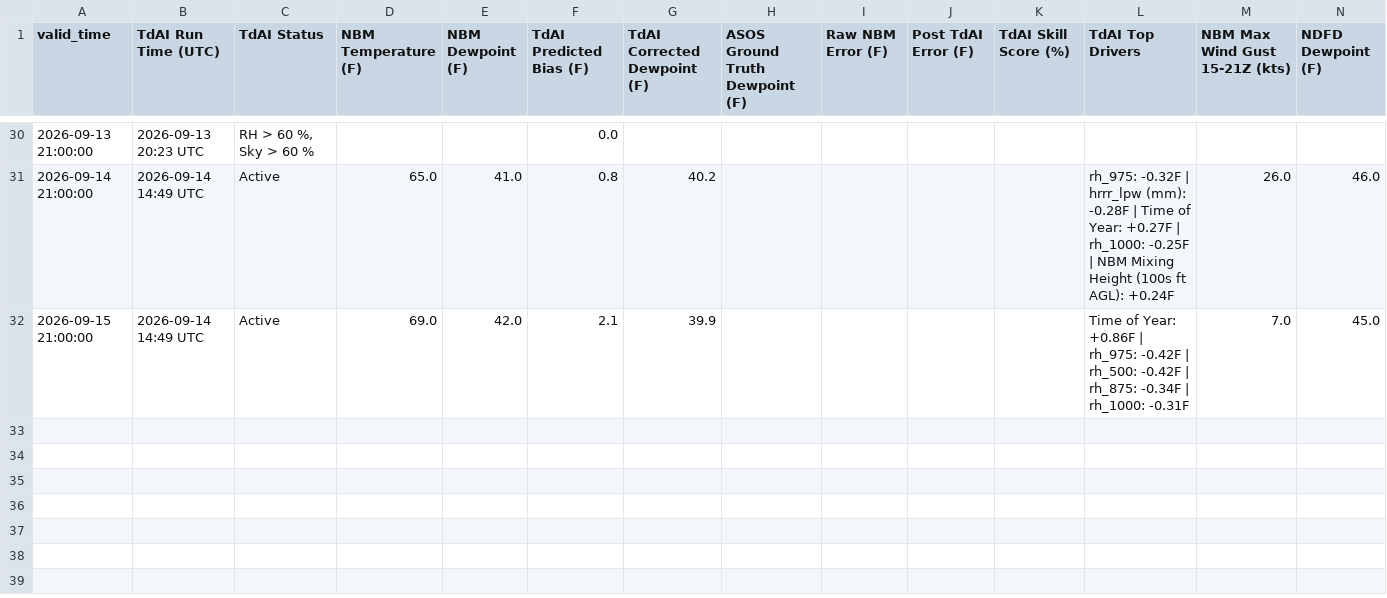
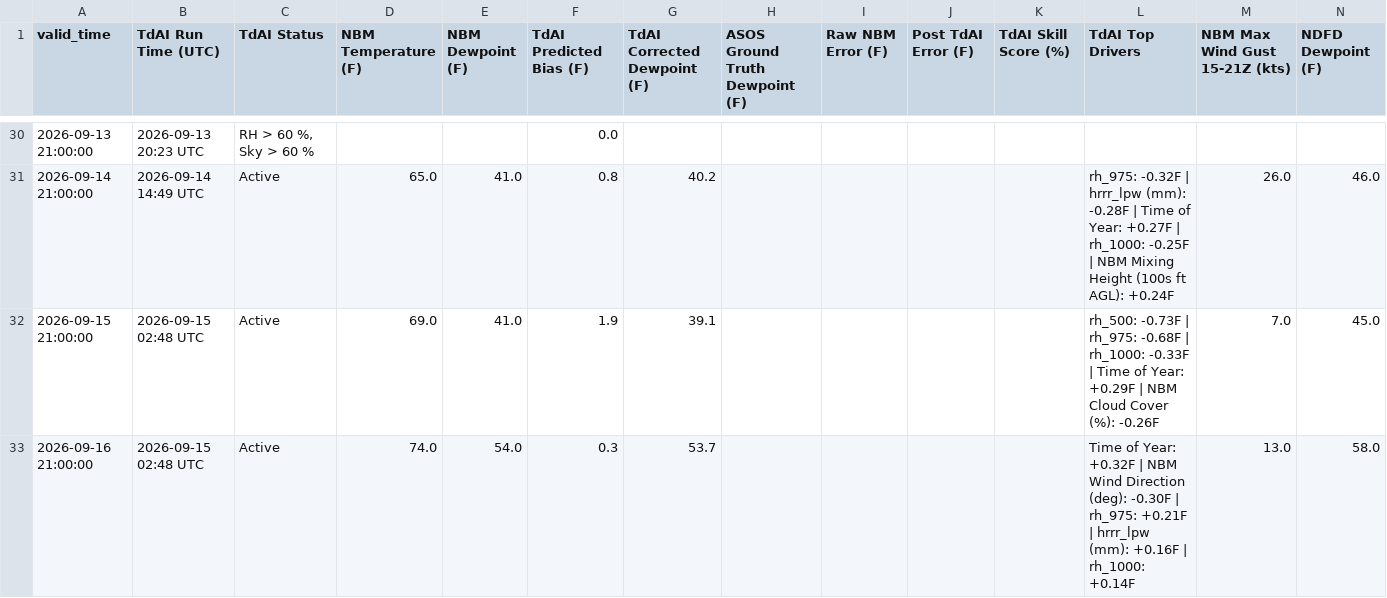
Before and after one commit to sean838432/TdAI, a CSV file: deterministic_output/TdAI_deterministic_operational_BGR.csv, drawn as a sheet; only a part is shown, gaps mark what is left out; rows hold the shown columns only; the diff names each change by its address in the sheet, - before the commit and + after, or states it on an @@ line.

```diff
--- a/deterministic_output/TdAI_deterministic_operational_BGR.csv
+++ b/deterministic_output/TdAI_deterministic_operational_BGR.csv
-B32 (TdAI Run Time (UTC)): 2026-09-14 14:49 UTC
+B32 (TdAI Run Time (UTC)): 2026-09-15 02:48 UTC
-E32 (NBM Dewpoint (F)): 42.0
+E32 (NBM Dewpoint (F)): 41.0
-F32 (TdAI Predicted Bias (F)): 2.1
+F32 (TdAI Predicted Bias (F)): 1.9
-G32 (TdAI Corrected Dewpoint (F)): 39.9
+G32 (TdAI Corrected Dewpoint (F)): 39.1
-L32 (TdAI Top Drivers): Time of Year: +0.86F | rh_975: -0.42F | rh_500: -0.42F | rh_875: -0.34F | rh_1000: -0.31F
+L32 (TdAI Top Drivers): rh_500: -0.73F | rh_975: -0.68F | rh_1000: -0.33F | Time of Year: +0.29F | NBM Cloud Cover (%): -0.26F
+row 33: 2026-09-16 21:00:00 | 2026-09-15 02:48 UTC | Active | 74.0 | 54.0 | 0.3 | 53.7 |  |  |  |  | Time of Year: +0.32F | NBM Wind Direction (deg): -0.30F | rh_975: +0.21F | hrrr_lpw (mm): +0.16F | rh_1000: +0.14F | 13.0 | 58.0
```
Also changed, not shown: deterministic_output/TdAI_deterministic_operational_CAR.csv, deterministic_output/TdAI_deterministic_operational_FVE.csv, 9 other files.
